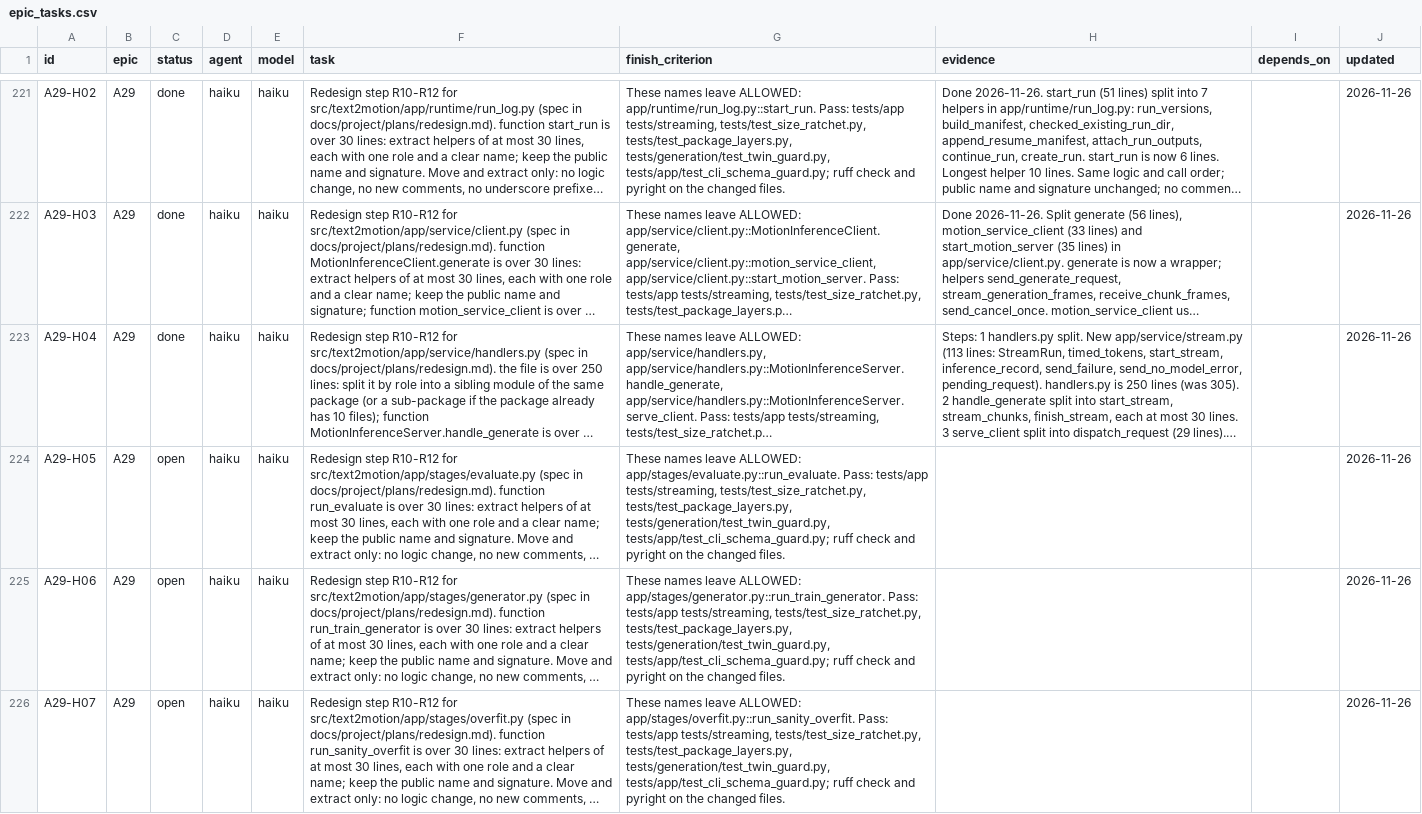
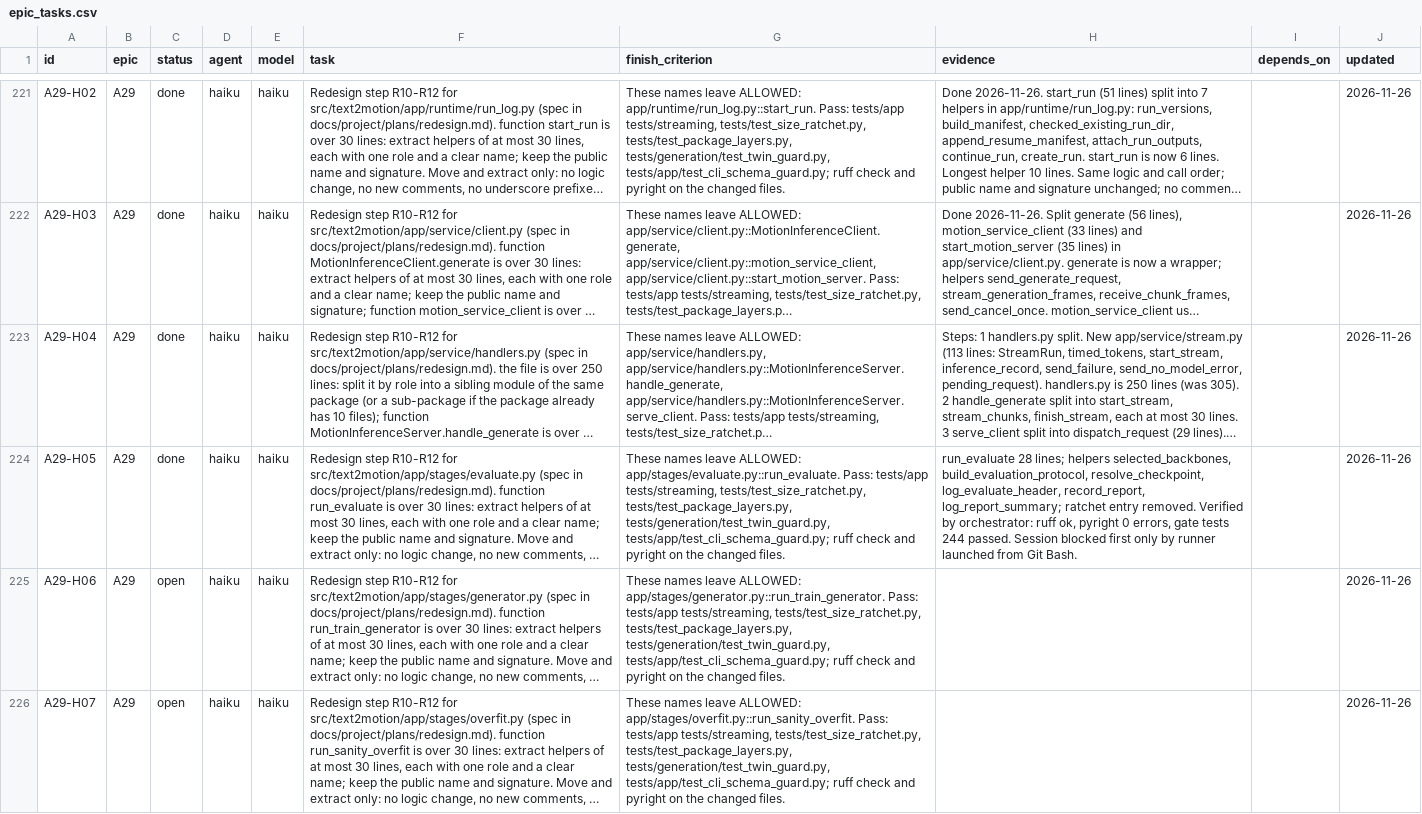
Before and after one commit to CatalinButacu/GenAI-Text2Motion, a CSV file: docs/project/epic_tasks.csv, drawn as a sheet; only a part is shown, gaps mark what is left out; long unchanged cells end in …; the diff names each change by its address in the sheet, - before the commit and + after, or states it on an @@ line.

Commit message:
A29-H05: split run_evaluate into helpers (move only)

```diff
--- a/docs/project/epic_tasks.csv
+++ b/docs/project/epic_tasks.csv
-C224 (status): open
+C224 (status): done
-H224 (evidence): (empty)
+H224 (evidence): run_evaluate 28 lines; helpers selected_backbones, build_evaluation_protocol, resolve_checkpoint, log_evaluate_header, record_report, log_report_summary; ratchet entry removed. Verified by orchestrator: ruff ok, pyright 0 errors, gate tests 244 passed. Session blocked first only by runner launched from Git Bash.
```
Also changed, not shown: 2 other files.
